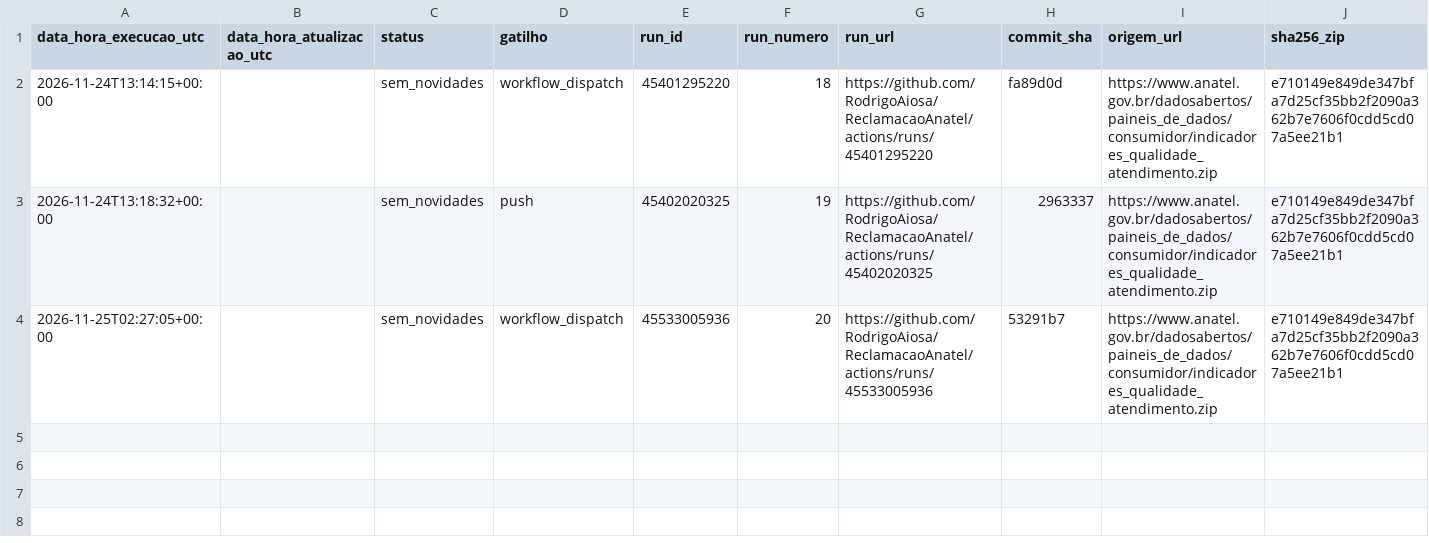
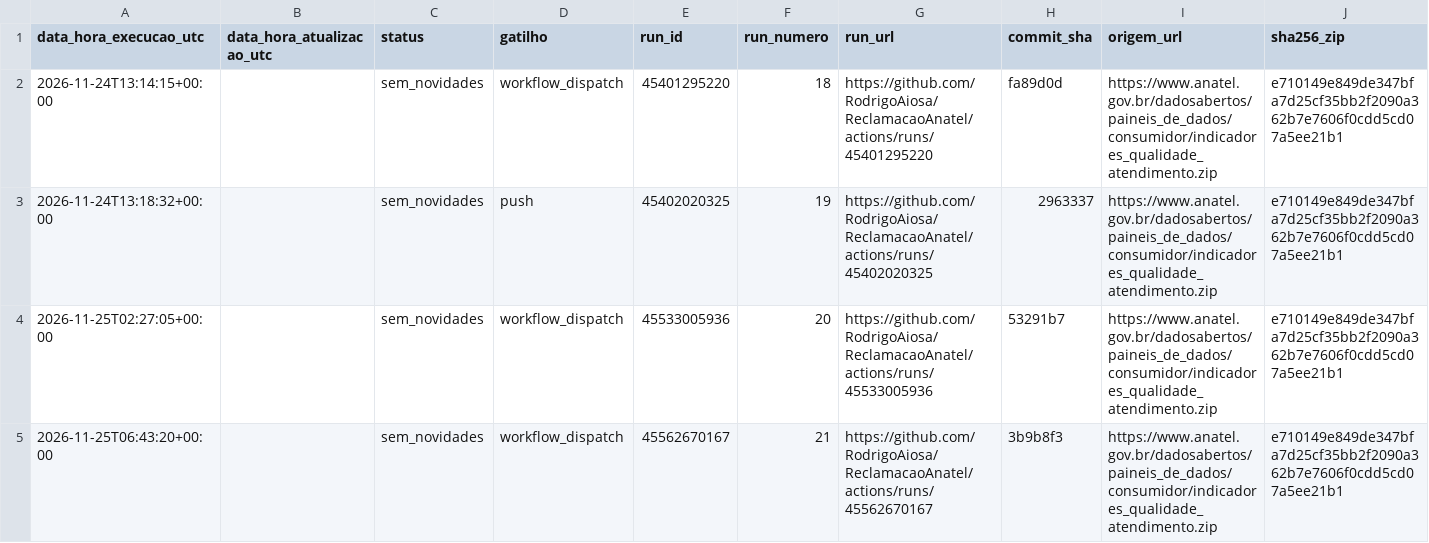
Before and after one commit to RodrigoAiosa/ReclamacaoAnatel, a CSV file: logs/atualizacoes.csv, drawn as a sheet; only a part is shown; rows hold the shown columns only; the diff names each change by its address in the sheet, - before the commit and + after, or states it on an @@ line.

```diff
--- a/logs/atualizacoes.csv
+++ b/logs/atualizacoes.csv
+row 5: 2026-11-25T06:43:20+00:00 |  | sem_novidades | workflow_dispatch | 45562670167 | 21 | https://github.com/RodrigoAiosa/ReclamacaoAnatel/actions/runs/45562670167 | 3b9b8f3 | https://www.anatel.gov.br/dadosabertos/paineis_de_dados/consumidor/indicadores_qualidade_atendimento.zip | e710149e849de347bfa7d25cf35bb2f2090a362b7e7606f0cdd5cd07a5ee21b1
```
Also changed, not shown: 1 other file.
